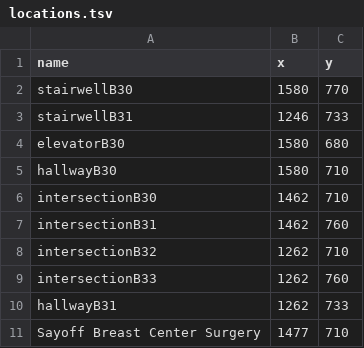
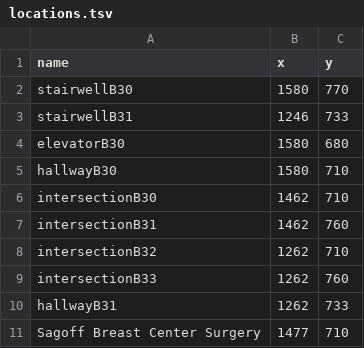
Before and after one commit to SoftEngTeamC/FaulknerMap2, a TSV file: src/main/resources/data/belkinHouse/floor3/locations.tsv, drawn as a sheet.

Commit message:
Sagoff spelling fixed

```diff
--- a/src/main/resources/data/belkinHouse/floor3/locations.tsv
+++ b/src/main/resources/data/belkinHouse/floor3/locations.tsv
@@ -10,2 +10,2 @@ intersectionB33	1262	760
 hallwayB31	1262	733
-Sayoff Breast Center Surgery	1477	710
+Sagoff Breast Center Surgery	1477	710
```
Also changed, not shown: src/main/resources/data/belkinHouse/floor4/locations.tsv, 2 other files.
